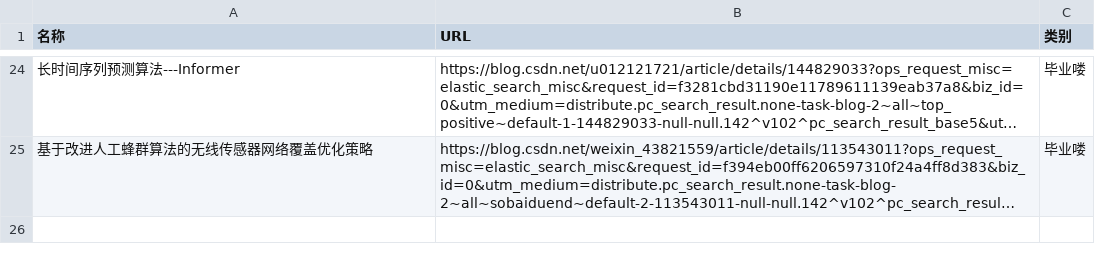
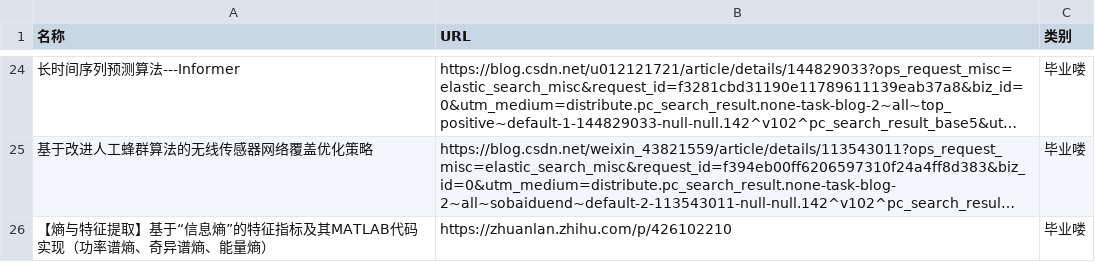
Before and after one commit to wwff3170-debug/link-manager, a CSV file: links.csv, drawn as a sheet; only a part is shown, gaps mark what is left out; long unchanged cells end in …; the diff names each change by its address in the sheet, - before the commit and + after, or states it on an @@ line.

Commit message:
更新链接数据

```diff
--- a/links.csv
+++ b/links.csv
+row 26: 【熵与特征提取】基于“信息熵”的特征指标及其MATLAB代码实现（功率谱熵、奇异谱熵、能量熵） | https://zhuanlan.zhihu.com/p/426102210 | 毕业喽
```
